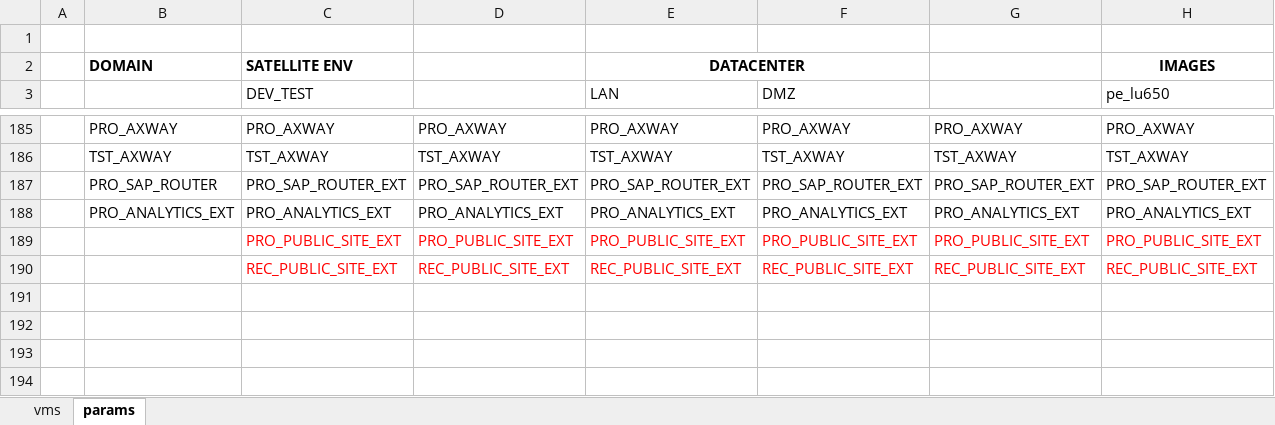
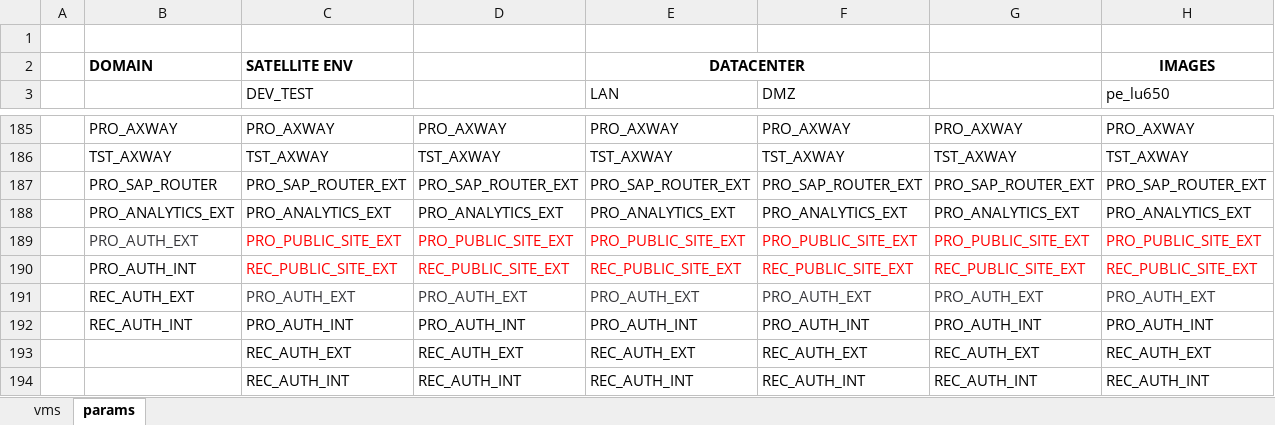
Before and after one commit to steve3535/terraform, an Excel workbook: vmdefs.xlsx, sheet params, drawn as a sheet; only a part is shown, gaps mark what is left out; values as stored, in another font and other column widths than the file's, no borders; rows hold the shown columns only; the diff names each change by its address in the sheet, - before the commit and + after, or states it on an @@ line.

```diff
--- a/vmdefs.xlsx (sheet params)
+++ b/vmdefs.xlsx (sheet params)
-B189: (empty)
+B189: PRO_AUTH_EXT
-B190: (empty)
+B190: PRO_AUTH_INT
+row 191:  | REC_AUTH_EXT | PRO_AUTH_EXT | PRO_AUTH_EXT | PRO_AUTH_EXT | PRO_AUTH_EXT | PRO_AUTH_EXT | PRO_AUTH_EXT
+row 192:  | REC_AUTH_INT | PRO_AUTH_INT | PRO_AUTH_INT | PRO_AUTH_INT | PRO_AUTH_INT | PRO_AUTH_INT | PRO_AUTH_INT
+row 193:  |  | REC_AUTH_EXT | REC_AUTH_EXT | REC_AUTH_EXT | REC_AUTH_EXT | REC_AUTH_EXT | REC_AUTH_EXT
+row 194:  |  | REC_AUTH_INT | REC_AUTH_INT | REC_AUTH_INT | REC_AUTH_INT | REC_AUTH_INT | REC_AUTH_INT
```
Also changed, not shown: sheet vms, 1 other file.
